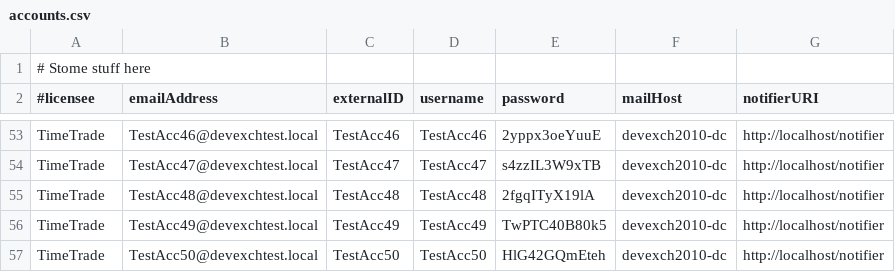
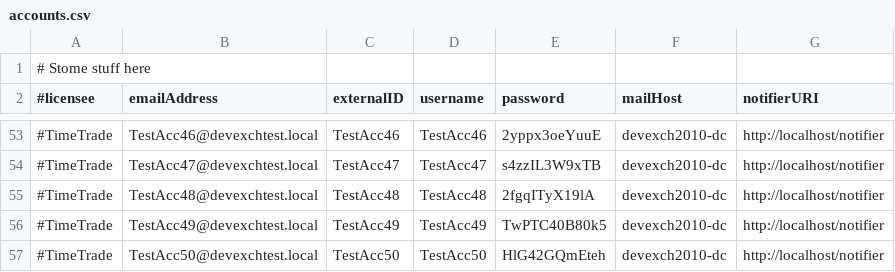
Before and after one commit to kaesler/eas-account-loader, a CSV file: src/main/scala/com/timetrade/eas/tools/accounts.csv, drawn as a sheet; only a part is shown, gaps mark what is left out; the diff covers the shown part only; the diff names each change by its address in the sheet, - before the commit and + after, or states it on an @@ line.

```diff
--- a/src/main/scala/com/timetrade/eas/tools/accounts.csv
+++ b/src/main/scala/com/timetrade/eas/tools/accounts.csv
-A53:A57 (#licensee): TimeTrade
+A53:A57 (#licensee): #TimeTrade
```
Also changed, not shown: 26 edited cells elsewhere in this file, 4 other files.
